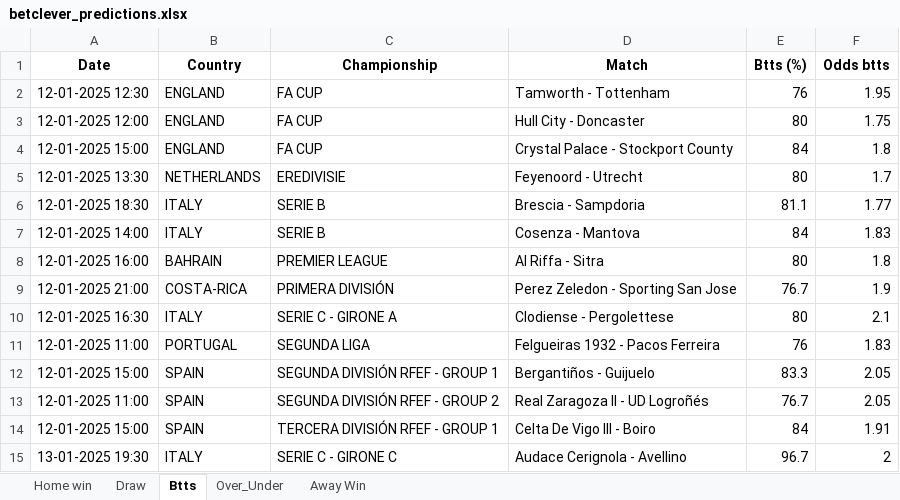
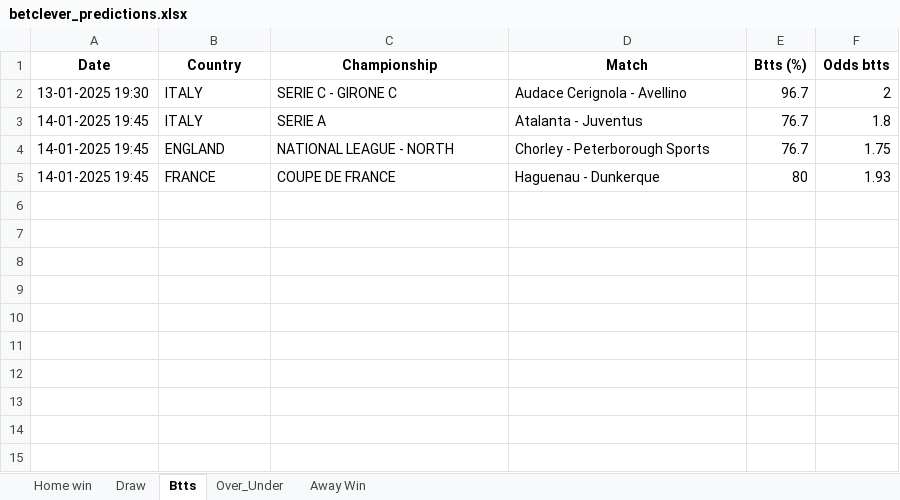
Before and after one commit to dcosta-da/soccer_predictions_scraper, an Excel workbook: betclever_predictions.xlsx, sheet Btts, drawn as a sheet; values as stored, in another font and other column widths than the file's, no borders; removed rows and columns are numbered as before the commit, all else as after; the diff names each change by its address in the sheet, - before the commit and + after, or states it on an @@ line.

```diff
--- a/betclever_predictions.xlsx (sheet Btts)
+++ b/betclever_predictions.xlsx (sheet Btts)
-row 2: 12-01-2025 12:30 | ENGLAND | FA CUP | Tamworth - Tottenham | 76 | 1.95
-row 3: 12-01-2025 12:00 | ENGLAND | FA CUP | Hull City - Doncaster | 80 | 1.75
-row 4: 12-01-2025 15:00 | ENGLAND | FA CUP | Crystal Palace - Stockport County | 84 | 1.8
-row 5: 12-01-2025 13:30 | NETHERLANDS | EREDIVISIE | Feyenoord - Utrecht | 80 | 1.7
-row 6: 12-01-2025 18:30 | ITALY | SERIE B | Brescia - Sampdoria | 81.1 | 1.77
-row 7: 12-01-2025 14:00 | ITALY | SERIE B | Cosenza - Mantova | 84 | 1.83
-row 8: 12-01-2025 16:00 | BAHRAIN | PREMIER LEAGUE | Al Riffa - Sitra | 80 | 1.8
-row 9: 12-01-2025 21:00 | COSTA-RICA | PRIMERA DIVISIÓN | Perez Zeledon - Sporting San Jose | 76.7 | 1.9
-row 10: 12-01-2025 16:30 | ITALY | SERIE C - GIRONE A | Clodiense - Pergolettese | 80 | 2.1
-row 11: 12-01-2025 11:00 | PORTUGAL | SEGUNDA LIGA | Felgueiras 1932 - Pacos Ferreira | 76 | 1.83
-row 12: 12-01-2025 15:00 | SPAIN | SEGUNDA DIVISIÓN RFEF - GROUP 1 | Bergantiños - Guijuelo | 83.3 | 2.05
-row 13: 12-01-2025 11:00 | SPAIN | SEGUNDA DIVISIÓN RFEF - GROUP 2 | Real Zaragoza II - UD Logroñés | 76.7 | 2.05
-row 14: 12-01-2025 15:00 | SPAIN | TERCERA DIVISIÓN RFEF - GROUP 1 | Celta De Vigo III - Boiro | 84 | 1.91
+row 3: 14-01-2025 19:45 | ITALY | SERIE A | Atalanta - Juventus | 76.7 | 1.8
+row 4: 14-01-2025 19:45 | ENGLAND | NATIONAL LEAGUE - NORTH | Chorley - Peterborough Sports | 76.7 | 1.75
+row 5: 14-01-2025 19:45 | FRANCE | COUPE DE FRANCE | Haguenau - Dunkerque | 80 | 1.93
```
Also changed, not shown: sheet Draw, sheet Over_Under, sheet Home win, sheet Away Win.
